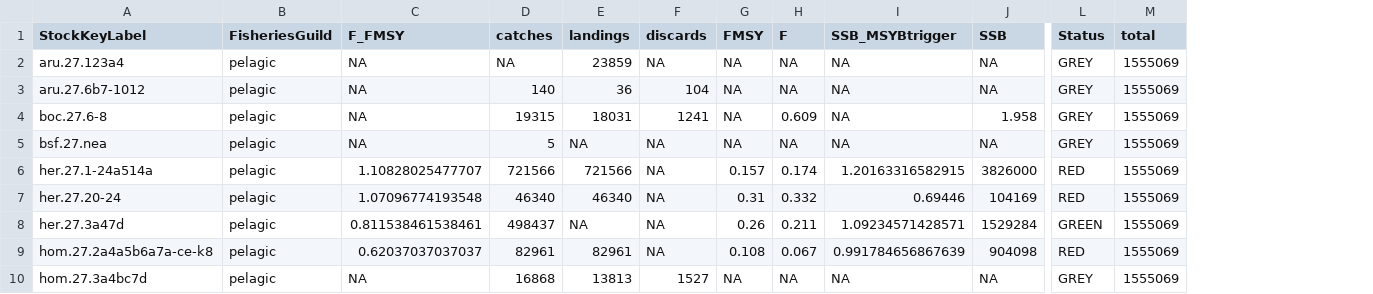
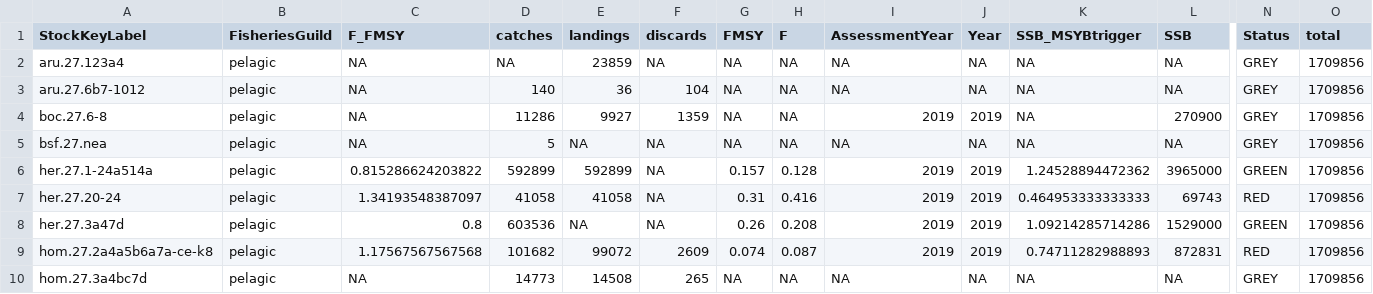
Before and after one commit to ices-taf/2019_NrS_FisheriesOverview, a CSV file: report/2019_NrS_FO_Figure13_pelagic.csv, drawn as a sheet; only a part is shown, gaps mark what is left out; removed rows and columns are numbered as before the commit, all else as after; rows hold the shown columns only; the diff covers the shown part only; the diff names each change by its address in the sheet, - before the commit and + after, or states it on an @@ line.

```diff
--- a/report/2019_NrS_FO_Figure13_pelagic.csv
+++ b/report/2019_NrS_FO_Figure13_pelagic.csv
+column I (AssessmentYear), rows 2-8: NA | NA | 2019 | NA | 2019 | 2019 | 2019; row 10: NA
+column J (Year), rows 2-8: NA | NA | 2019 | NA | 2019 | 2019 | 2019; row 10: NA
-O2:O8 (total): 1555069
+O2:O8 (total): 1709856
-D4 (catches): 19315
+D4 (catches): 11286
-E4 (landings): 18031
+E4 (landings): 9927
-F4 (discards): 1241
+F4 (discards): 1359
-H4 (F): 0.609
+H4 (F): NA
-L4 (SSB): 1.958
+L4 (SSB): 270900
-C6 (F_FMSY): 1.10828025477707
+C6 (F_FMSY): 0.815286624203822
-D6 (catches): 721566
+D6 (catches): 592899
-E6 (landings): 721566
+E6 (landings): 592899
-H6 (F): 0.174
+H6 (F): 0.128
-K6 (SSB_MSYBtrigger): 1.20163316582915
+K6 (SSB_MSYBtrigger): 1.24528894472362
-L6 (SSB): 3826000
+L6 (SSB): 3965000
-N6 (Status): RED
+N6 (Status): GREEN
-C7 (F_FMSY): 1.07096774193548
+C7 (F_FMSY): 1.34193548387097
-D7 (catches): 46340
+D7 (catches): 41058
-E7 (landings): 46340
+E7 (landings): 41058
-H7 (F): 0.332
+H7 (F): 0.416
-K7 (SSB_MSYBtrigger): 0.69446
+K7 (SSB_MSYBtrigger): 0.464953333333333
-L7 (SSB): 104169
+L7 (SSB): 69743
-C8 (F_FMSY): 0.811538461538461
+C8 (F_FMSY): 0.8
-D8 (catches): 498437
+D8 (catches): 603536
-H8 (F): 0.211
+H8 (F): 0.208
-K8 (SSB_MSYBtrigger): 1.09234571428571
+K8 (SSB_MSYBtrigger): 1.09214285714286
-L8 (SSB): 1529284
+L8 (SSB): 1529000
-row 9: hom.27.2a4a5b6a7a-ce-k8 | pelagic | 0.62037037037037 | 82961 | 82961 | NA | 0.108 | 0.067 | 0.991784656867639 | 904098 | RED | 1555069
+row 9: hom.27.2a4a5b6a7a-ce-k8 | pelagic | 1.17567567567568 | 101682 | 99072 | 2609 | 0.074 | 0.087 | 2019 | 2019 | 0.74711282988893 | 872831 | RED | 1709856
-D10 (catches): 16868
+D10 (catches): 14773
-E10 (landings): 13813
+E10 (landings): 14508
-F10 (discards): 1527
+F10 (discards): 265
-O10 (total): 1555069
+O10 (total): 1709856
```
Also changed, not shown: 3 added rows, 1 removed row and 27 edited cells elsewhere in this file, model/catch_current.csv, report/2019_NrS_FO_Figure12c.csv, 37 other files.
